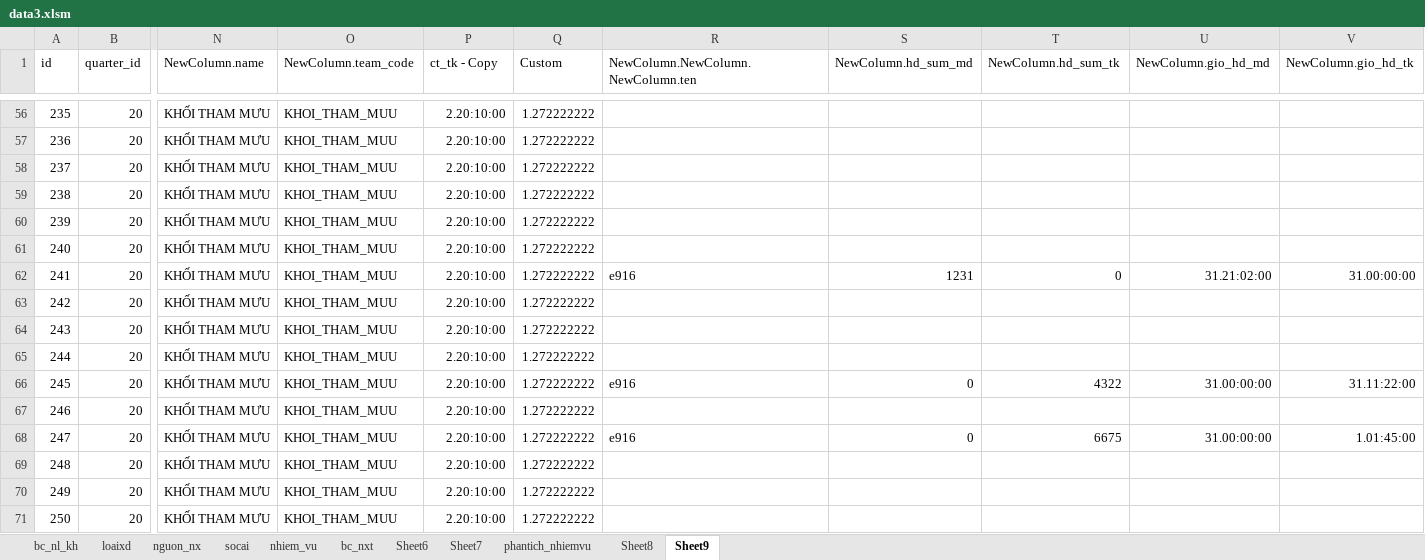
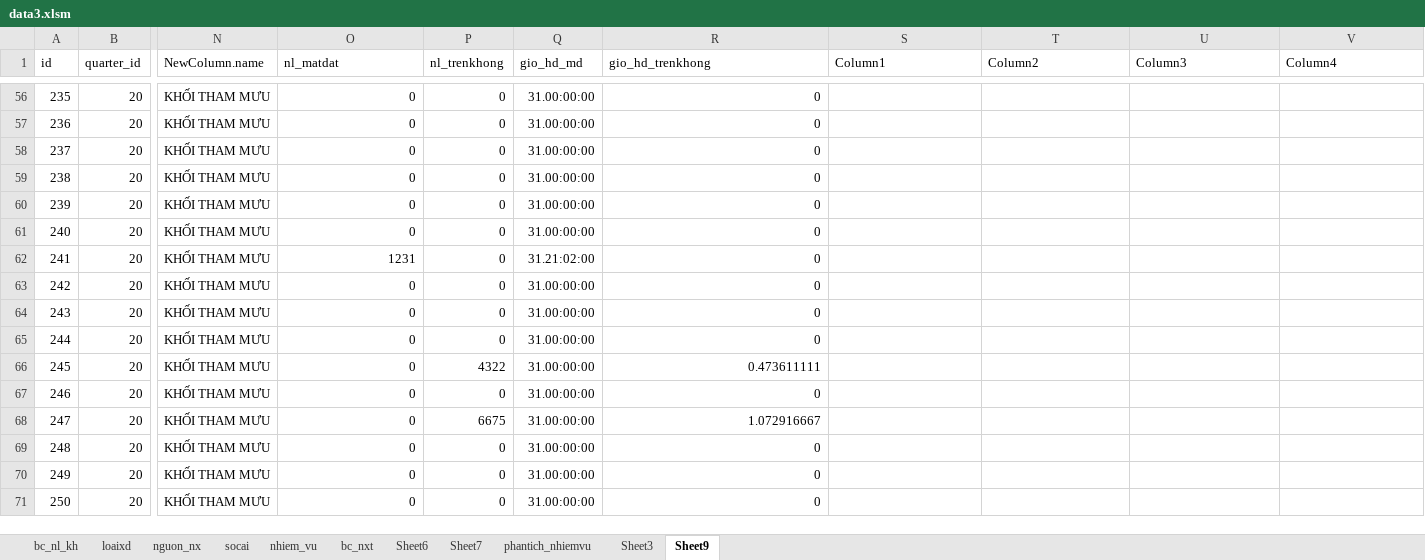
Before and after one commit to ste4-share/petroleum_management_app, an Excel workbook: data3.xlsm, sheet Sheet9, drawn as a sheet; only a part is shown, gaps mark what is left out; values as stored, in another font and other column widths than the file's, no borders; table styles not drawn; the diff covers the shown part only; the diff names each change by its address in the sheet, - before the commit and + after, or states it on an @@ line.

```diff
--- a/data3.xlsm (sheet Sheet9)
+++ b/data3.xlsm (sheet Sheet9)
-sheet tab: Sheet8
+sheet tab: Sheet3
-O1: NewColumn.team_code
+O1: nl_matdat
-P1: ct_tk - Copy
+P1: nl_trenkhong
-Q1: Custom
+Q1: gio_hd_md
-R1: NewColumn.NewColumn.NewColumn.ten
+R1: gio_hd_trenkhong
-S1: NewColumn.hd_sum_md
+S1: Column1
-T1: NewColumn.hd_sum_tk
+T1: Column2
-U1: NewColumn.gio_hd_md
+U1: Column3
-V1: NewColumn.gio_hd_tk
+V1: Column4
-O56:O61 (nl_matdat): KHOI_THAM_MUU
+O56:O61 (nl_matdat): 0
-P56:P65 (nl_trenkhong): 2.20:10:00
+P56:P65 (nl_trenkhong): 0
-Q56:Q61 (gio_hd_md): 1.272222222
+Q56:Q61 (gio_hd_md): 31.00:00:00
-R56:R61 (gio_hd_trenkhong): (empty)
+R56:R61 (gio_hd_trenkhong): 0
-O62 (nl_matdat): KHOI_THAM_MUU
+O62 (nl_matdat): 1231
-Q62 (gio_hd_md): 1.272222222
+Q62 (gio_hd_md): 31.21:02:00
-R62 (gio_hd_trenkhong): e916
+R62 (gio_hd_trenkhong): 0
-S62 (Column1): 1231
+S62 (Column1): (empty)
-T62 (Column2): 0
+T62 (Column2): (empty)
-U62 (Column3): 31.21:02:00
+U62 (Column3): (empty)
-V62 (Column4): 31.00:00:00
+V62 (Column4): (empty)
-O63:O71 (nl_matdat): KHOI_THAM_MUU
+O63:O71 (nl_matdat): 0
-Q63:Q71 (gio_hd_md): 1.272222222
+Q63:Q71 (gio_hd_md): 31.00:00:00
-R63:R65 (gio_hd_trenkhong): (empty)
+R63:R65 (gio_hd_trenkhong): 0
-P66 (nl_trenkhong): 2.20:10:00
+P66 (nl_trenkhong): 4322
-R66 (gio_hd_trenkhong): e916
+R66 (gio_hd_trenkhong): 0.473611111
-S66 (Column1): 0
+S66 (Column1): (empty)
-T66 (Column2): 4322
+T66 (Column2): (empty)
-U66 (Column3): 31.00:00:00
+U66 (Column3): (empty)
-V66 (Column4): 31.11:22:00
+V66 (Column4): (empty)
-P67 (nl_trenkhong): 2.20:10:00
+P67 (nl_trenkhong): 0
-R67 (gio_hd_trenkhong): (empty)
+R67 (gio_hd_trenkhong): 0
-P68 (nl_trenkhong): 2.20:10:00
+P68 (nl_trenkhong): 6675
-R68 (gio_hd_trenkhong): e916
+R68 (gio_hd_trenkhong): 1.072916667
-S68 (Column1): 0
+S68 (Column1): (empty)
-T68 (Column2): 6675
+T68 (Column2): (empty)
-U68 (Column3): 31.00:00:00
+U68 (Column3): (empty)
-V68 (Column4): 1.01:45:00
+V68 (Column4): (empty)
-P69:P71 (nl_trenkhong): 2.20:10:00
+P69:P71 (nl_trenkhong): 0
-R69:R71 (gio_hd_trenkhong): (empty)
+R69:R71 (gio_hd_trenkhong): 0
```
Also changed, not shown: 312 edited cells elsewhere in this sheet.
